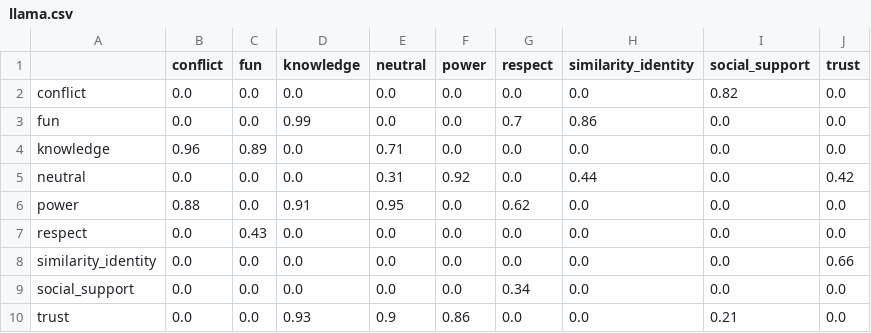
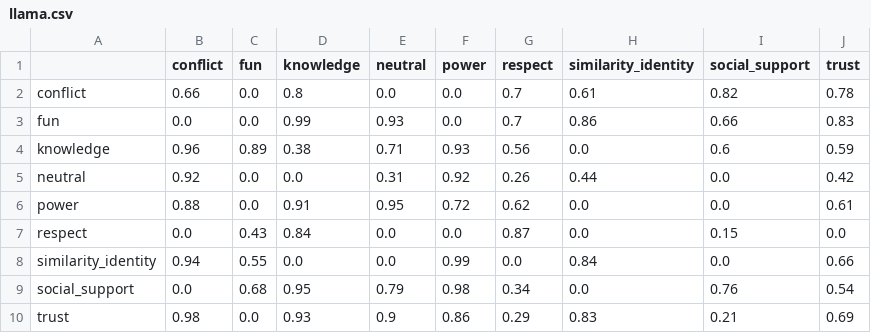
Before and after one commit to AndersGiovanni/worker_vs_gpt, a CSV file: src/worker_vs_gpt/evaluation/assets/gpt-subset/llama.csv, drawn as a sheet.

```diff
--- a/src/worker_vs_gpt/evaluation/assets/gpt-subset/llama.csv
+++ b/src/worker_vs_gpt/evaluation/assets/gpt-subset/llama.csv
@@ -1,10 +1,10 @@
 ,conflict,fun,knowledge,neutral,power,respect,similarity_identity,social_support,trust
-conflict,0.0,0.0,0.0,0.0,0.0,0.0,0.0,0.82,0.0
-fun,0.0,0.0,0.99,0.0,0.0,0.7,0.86,0.0,0.0
-knowledge,0.96,0.89,0.0,0.71,0.0,0.0,0.0,0.0,0.0
-neutral,0.0,0.0,0.0,0.31,0.92,0.0,0.44,0.0,0.42
-power,0.88,0.0,0.91,0.95,0.0,0.62,0.0,0.0,0.0
-respect,0.0,0.43,0.0,0.0,0.0,0.0,0.0,0.0,0.0
-similarity_identity,0.0,0.0,0.0,0.0,0.0,0.0,0.0,0.0,0.66
-social_support,0.0,0.0,0.0,0.0,0.0,0.34,0.0,0.0,0.0
-trust,0.0,0.0,0.93,0.9,0.86,0.0,0.0,0.21,0.0
+conflict,0.66,0.0,0.8,0.0,0.0,0.7,0.61,0.82,0.78
+fun,0.0,0.0,0.99,0.93,0.0,0.7,0.86,0.66,0.83
+knowledge,0.96,0.89,0.38,0.71,0.93,0.56,0.0,0.6,0.59
+neutral,0.92,0.0,0.0,0.31,0.92,0.26,0.44,0.0,0.42
+power,0.88,0.0,0.91,0.95,0.72,0.62,0.0,0.0,0.61
+respect,0.0,0.43,0.84,0.0,0.0,0.87,0.0,0.15,0.0
+similarity_identity,0.94,0.55,0.0,0.0,0.99,0.0,0.84,0.0,0.66
+social_support,0.0,0.68,0.95,0.79,0.98,0.34,0.0,0.76,0.54
+trust,0.98,0.0,0.93,0.9,0.86,0.29,0.83,0.21,0.69
```
Also changed, not shown: src/worker_vs_gpt/evaluation/assets/gpt-subset/gpt.csv, 27 other files.
